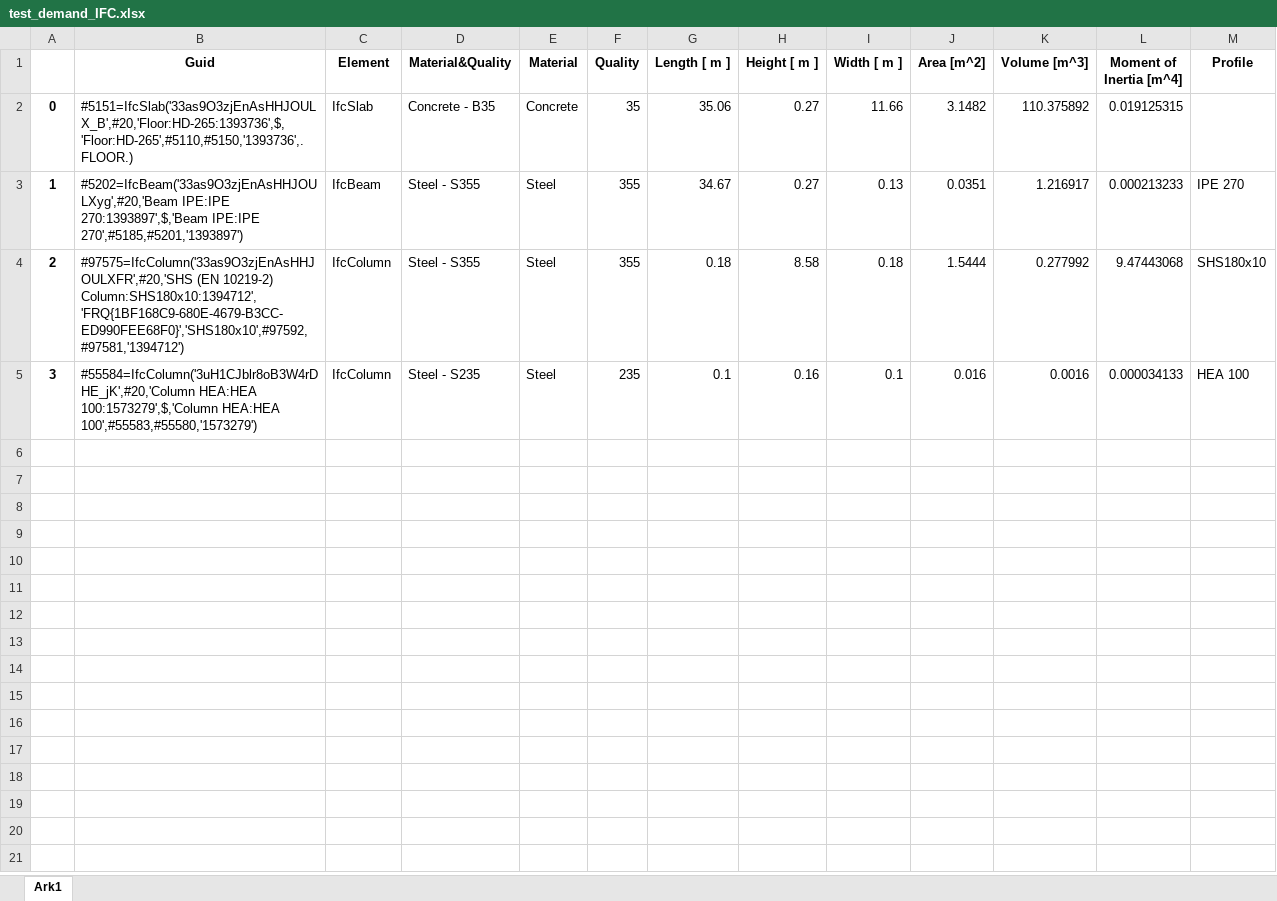
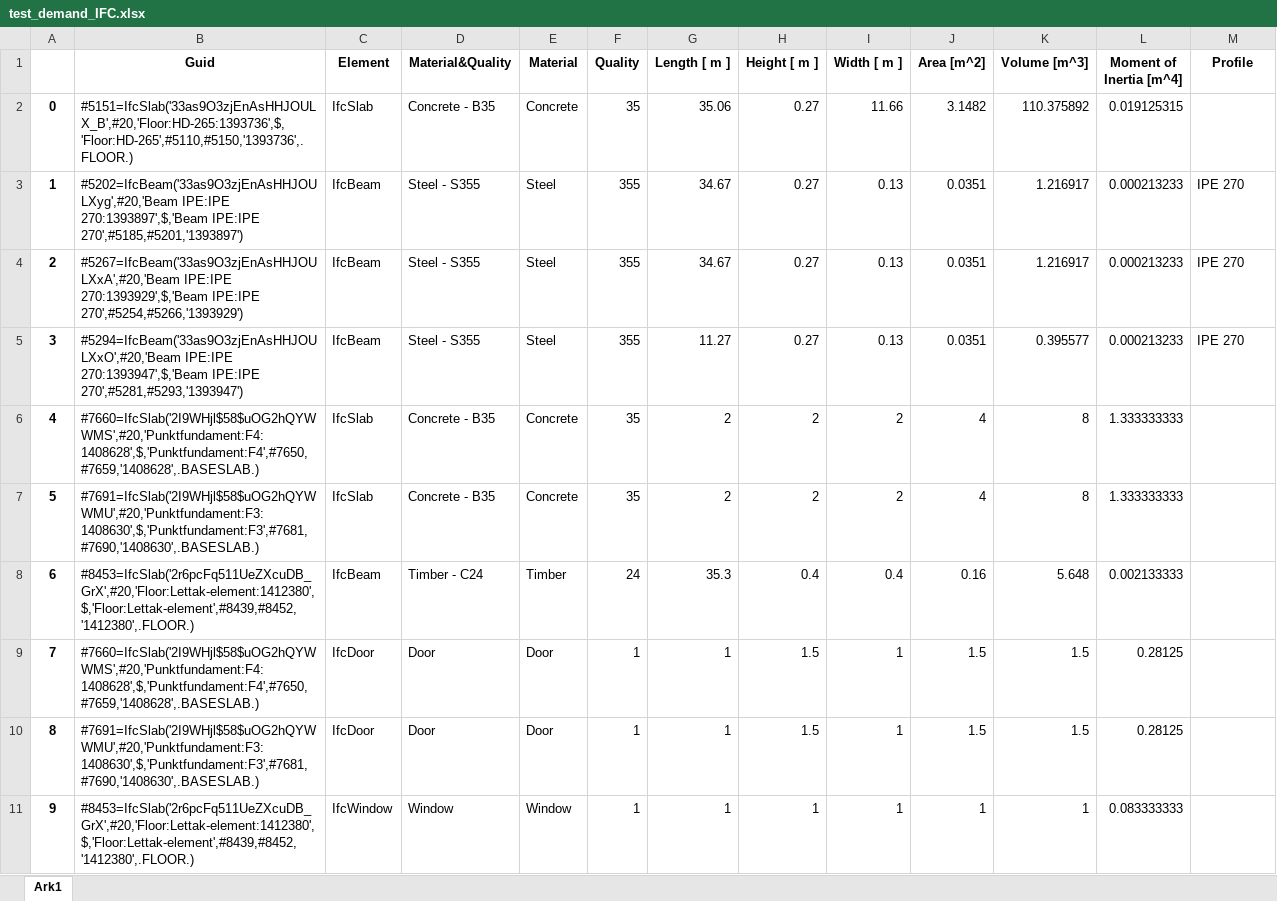
Before and after one commit to eskildfredriksen/Master-Thesis-NTNU, an Excel workbook: TestCases/Data/CSV/test_demand_IFC.xlsx, sheet Ark1, drawn as a sheet; values as stored, in another font and other column widths than the file's, no borders; the diff names each change by its address in the sheet, - before the commit and + after, or states it on an @@ line.

```diff
--- a/TestCases/Data/CSV/test_demand_IFC.xlsx (sheet Ark1)
+++ b/TestCases/Data/CSV/test_demand_IFC.xlsx (sheet Ark1)
-B4 (Guid): #97575=IfcColumn('33as9O3zjEnAsHHJOULXFR',#20,'SHS (EN 10219-2) Column:SHS180x10:1394712','FRQ{1BF168C9-680E-4679-B3CC-ED990FEE68F0}','SHS180x10',#97592,#97581,'1394712')
+B4 (Guid): #5267=IfcBeam('33as9O3zjEnAsHHJOULXxA',#20,'Beam IPE:IPE 270:1393929',$,'Beam IPE:IPE 270',#5254,#5266,'1393929')
-C4:C5 (Element): IfcColumn
+C4:C5 (Element): IfcBeam
-G4 (Length [ m ]): 0.18
+G4 (Length [ m ]): 34.67
-H4 (Height [ m ]): 8.58
+H4 (Height [ m ]): 0.27
-I4 (Width [ m ]): 0.18
+I4 (Width [ m ]): 0.13
-J4 (Area [m^2]): 1.5444
+J4 (Area [m^2]): 0.0351
-K4 (Volume [m^3]): 0.277992
+K4 (Volume [m^3]): 1.216917
-L4 (Moment of Inertia [m^4]): 9.47443068
+L4 (Moment of Inertia [m^4]): 0.000213233
-M4 (Profile): SHS180x10
+M4 (Profile): IPE 270
-B5 (Guid): #55584=IfcColumn('3uH1CJblr8oB3W4rDHE_jK',#20,'Column HEA:HEA 100:1573279',$,'Column HEA:HEA 100',#55583,#55580,'1573279')
+B5 (Guid): #5294=IfcBeam('33as9O3zjEnAsHHJOULXxO',#20,'Beam IPE:IPE 270:1393947',$,'Beam IPE:IPE 270',#5281,#5293,'1393947')
-D5 (Material&Quality): Steel - S235
+D5 (Material&Quality): Steel - S355
-F5 (Quality): 235
+F5 (Quality): 355
-G5 (Length [ m ]): 0.1
+G5 (Length [ m ]): 11.27
-H5 (Height [ m ]): 0.16
+H5 (Height [ m ]): 0.27
-I5 (Width [ m ]): 0.1
+I5 (Width [ m ]): 0.13
-J5 (Area [m^2]): 0.016
+J5 (Area [m^2]): 0.0351
-K5 (Volume [m^3]): 0.0016
+K5 (Volume [m^3]): 0.395577
-L5 (Moment of Inertia [m^4]): 0.000034133
+L5 (Moment of Inertia [m^4]): 0.000213233
-M5 (Profile): HEA 100
+M5 (Profile): IPE 270
+row 6: 4 | #7660=IfcSlab('2I9WHjl$58$uOG2hQYWWMS',#20,'Punktfundament:F4:1408628',$,'Punktfundament:F4',#7650,#7659,'1408628',.BASESLAB.) | IfcSlab | Concrete - B35 | Concrete | 35 | 2 | 2 | 2 | 4 | 8 | 1.333333333
+row 7: 5 | #7691=IfcSlab('2I9WHjl$58$uOG2hQYWWMU',#20,'Punktfundament:F3:1408630',$,'Punktfundament:F3',#7681,#7690,'1408630',.BASESLAB.) | IfcSlab | Concrete - B35 | Concrete | 35 | 2 | 2 | 2 | 4 | 8 | 1.333333333
+row 8: 6 | #8453=IfcSlab('2r6pcFq511UeZXcuDB_GrX',#20,'Floor:Lettak-element:1412380',$,'Floor:Lettak-element',#8439,#8452,'1412380',.FLOOR.) | IfcBeam | Timber - C24 | Timber | 24 | 35.3 | 0.4 | 0.4 | 0.16 | 5.648 | 0.002133333
+row 9: 7 | #7660=IfcSlab('2I9WHjl$58$uOG2hQYWWMS',#20,'Punktfundament:F4:1408628',$,'Punktfundament:F4',#7650,#7659,'1408628',.BASESLAB.) | IfcDoor | Door | Door | 1 | 1 | 1.5 | 1 | 1.5 | 1.5 | 0.28125
+row 10: 8 | #7691=IfcSlab('2I9WHjl$58$uOG2hQYWWMU',#20,'Punktfundament:F3:1408630',$,'Punktfundament:F3',#7681,#7690,'1408630',.BASESLAB.) | IfcDoor | Door | Door | 1 | 1 | 1.5 | 1 | 1.5 | 1.5 | 0.28125
+row 11: 9 | #8453=IfcSlab('2r6pcFq511UeZXcuDB_GrX',#20,'Floor:Lettak-element:1412380',$,'Floor:Lettak-element',#8439,#8452,'1412380',.FLOOR.) | IfcWindow | Window | Window | 1 | 1 | 1 | 1 | 1 | 1 | 0.083333333
```
Also changed, not shown: TestCases/Data/CSV/test_supply_IFC.xlsx, 14 other files.
